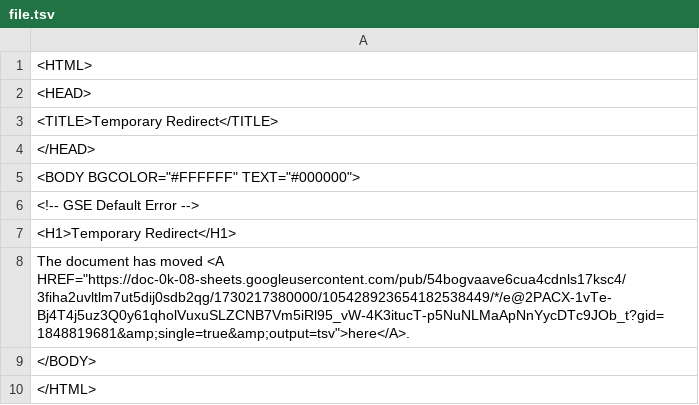
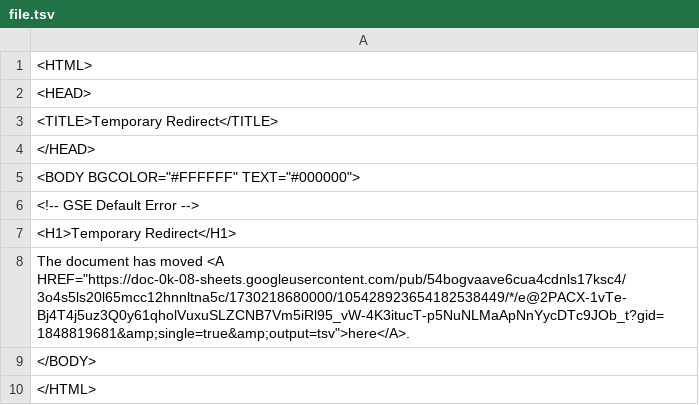
Before and after one commit to bostonshowcal/bostonshowcal, a TSV file: file.tsv, drawn as a sheet.

Commit message:
new date commit

```diff
--- a/file.tsv
+++ b/file.tsv
@@ -7,3 +7,3 @@
 <H1>Temporary Redirect</H1>
-The document has moved <A HREF="https://doc-0k-08-sheets.googleusercontent.com/pub/54bogvaave6cua4cdnls17ksc4/3fiha2uvltlm7ut5dij0sdb2qg/1730217380000/105428923654182538449/*/e@2PACX-1vTe-Bj4T4j5uz3Q0y61qholVuxuSLZCNB7Vm5iRl95_vW-4K3itucT-p5NuNLMaApNnYycDTc9JOb_t?gid=1848819681&amp;single=true&amp;output=tsv">here</A>.
+The document has moved <A HREF="https://doc-0k-08-sheets.googleusercontent.com/pub/54bogvaave6cua4cdnls17ksc4/3o4s5ls20l65mcc12hnnltna5c/1730218680000/105428923654182538449/*/e@2PACX-1vTe-Bj4T4j5uz3Q0y61qholVuxuSLZCNB7Vm5iRl95_vW-4K3itucT-p5NuNLMaApNnYycDTc9JOb_t?gid=1848819681&amp;single=true&amp;output=tsv">here</A>.
 </BODY>
```
